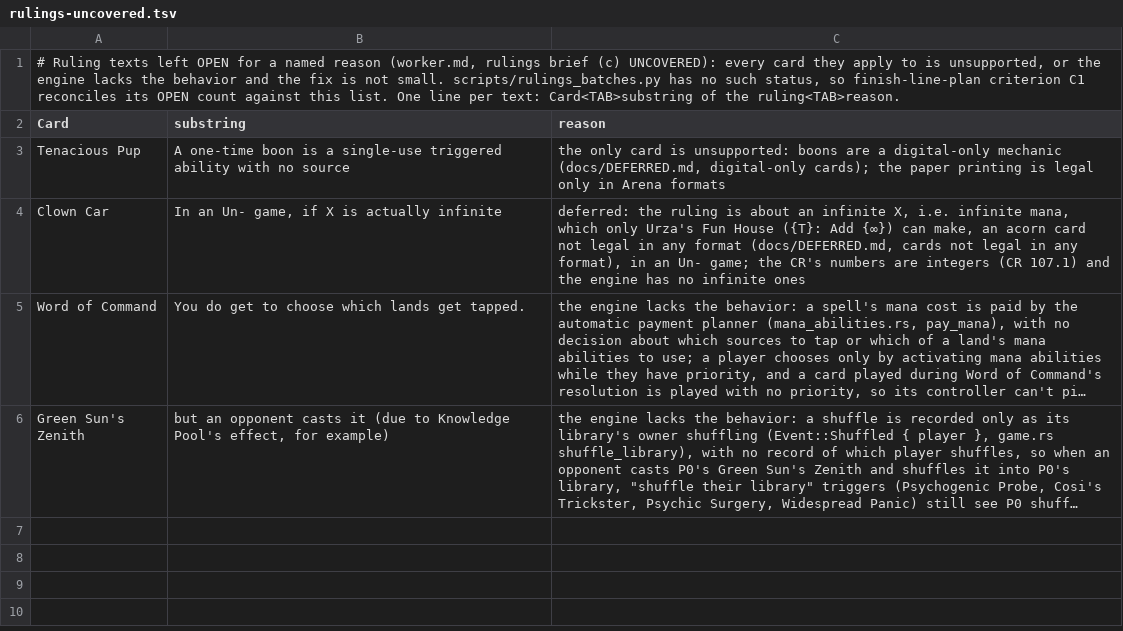
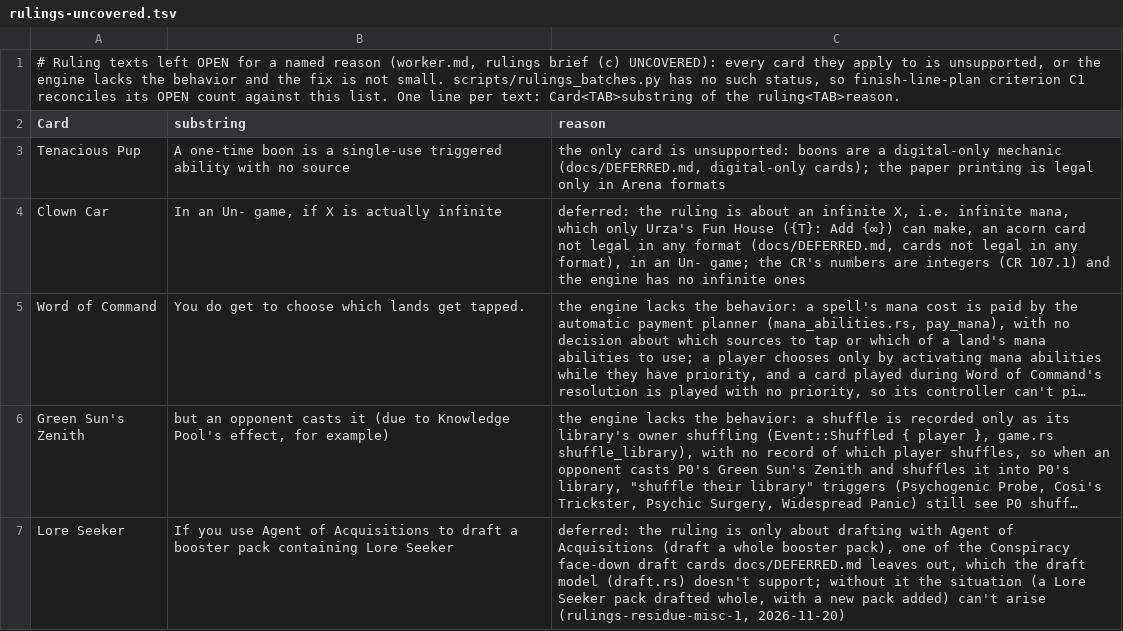
Before and after one commit to morvor/mtg-sim, a TSV file: docs/rulings-uncovered.tsv, drawn as a sheet; long unchanged cells end in …; the diff names each change by its address in the sheet, - before the commit and + after, or states it on an @@ line.

```diff
--- a/docs/rulings-uncovered.tsv
+++ b/docs/rulings-uncovered.tsv
+row 7: Lore Seeker | If you use Agent of Acquisitions to draft a booster pack containing Lore Seeker | deferred: the ruling is only about drafting with Agent of Acquisitions (draft a whole booster pack), one of the Conspiracy face-down draft cards docs/DEFERRED.md leaves out, which the draft model (draft.rs) doesn't support; without it the situation (a Lore Seeker pack drafted whole, with a new pack added) can't arise (rulings-residue-misc-1, 2026-11-20)
```
Also changed, not shown: 1 other file.
